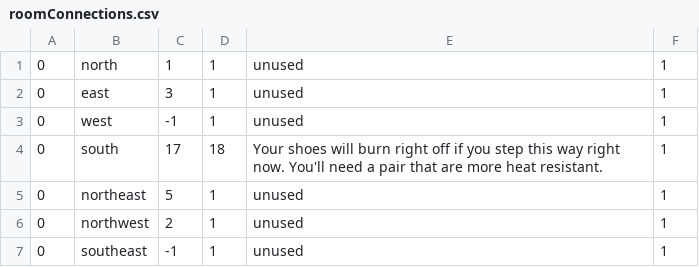
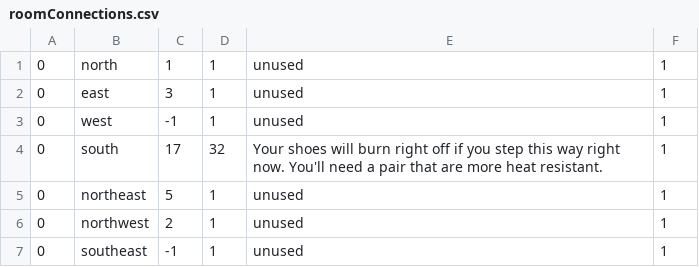
Before and after one commit to cmack6/Apocrypha, a CSV file: CS320_TeamProject/CS320_LibraryExample_Lab06/bin/edu/ycp/cs320/booksdb/persist/res/roomConnections.csv, drawn as a sheet; only a part is shown.

```diff
--- a/CS320_TeamProject/CS320_LibraryExample_Lab06/bin/edu/ycp/cs320/booksdb/persist/res/roomConnections.csv
+++ b/CS320_TeamProject/CS320_LibraryExample_Lab06/bin/edu/ycp/cs320/booksdb/persist/res/roomConnections.csv
@@ -3,3 +3,3 @@
 0|west|-1|1|unused|1
-0|south|17|18|Your shoes will burn right off if you step this way right now. You'll need a pair that are more heat resistant.|1
+0|south|17|32|Your shoes will burn right off if you step this way right now. You'll need a pair that are more heat resistant.|1
 0|northeast|5|1|unused|1
```
Also changed, not shown: CS320_TeamProject/CS320_LibraryExample_Lab06/bin/edu/ycp/cs320/booksdb/persist/res/items.csv, CS320_TeamProject/CS320_LibraryExample_Lab06/bin/edu/ycp/cs320/booksdb/persist/res/npcs.csv, 3 other files.
